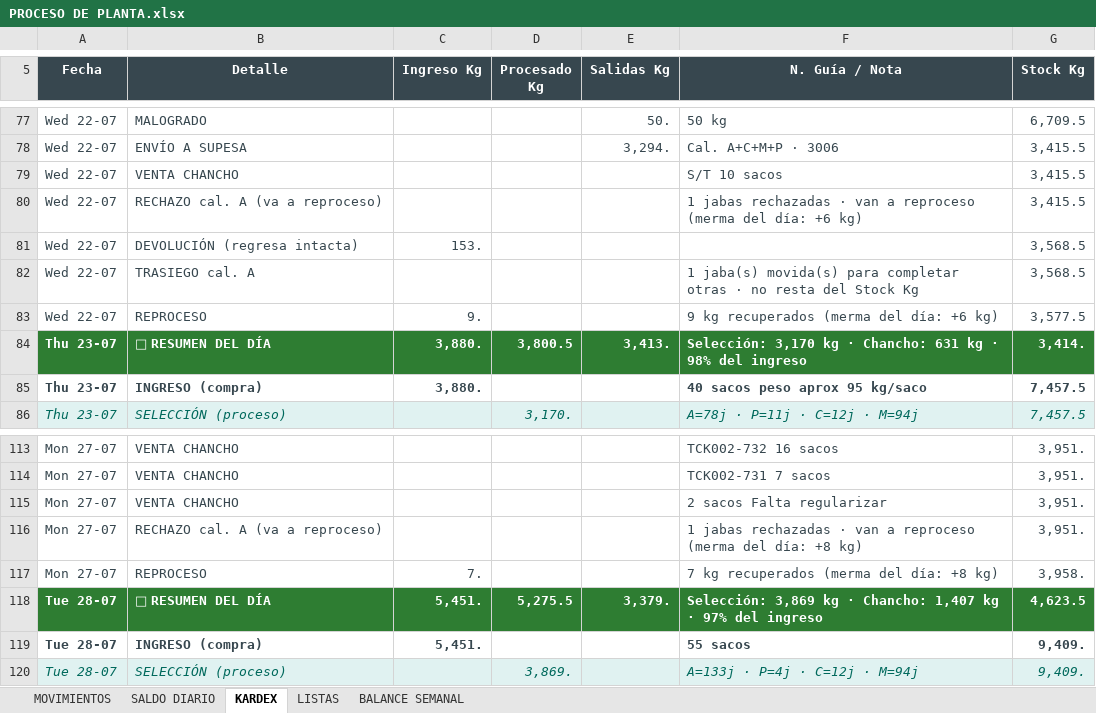
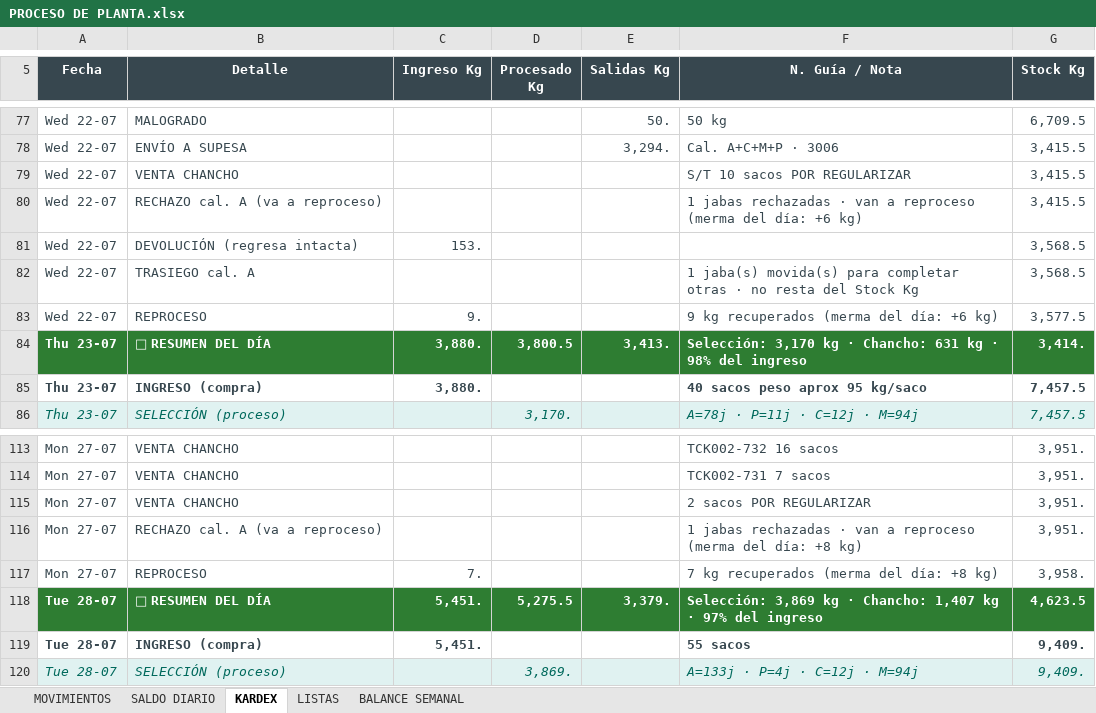
Before and after one commit to mirianmartinezparedes-ship-it/AGRO-PACAYALES, an Excel workbook: PROCESO DE PLANTA.xlsx, sheet KARDEX, drawn as a sheet; only a part is shown, gaps mark what is left out; values as stored, in another font and other column widths than the file's, no borders; charts and pictures and conditional formats not drawn; the diff covers the shown part only; the diff names each change by its address in the sheet, - before the commit and + after, or states it on an @@ line.

```diff
--- a/PROCESO DE PLANTA.xlsx (sheet KARDEX)
+++ b/PROCESO DE PLANTA.xlsx (sheet KARDEX)
-F79 (N. Guía / Nota): S/T 10 sacos
+F79 (N. Guía / Nota): S/T 10 sacos POR REGULARIZAR
-F115 (N. Guía / Nota): 2 sacos Falta regularizar
+F115 (N. Guía / Nota): 2 sacos POR REGULARIZAR
```
Also changed, not shown: 30 added rows elsewhere in this sheet, sheet MOVIMIENTOS, sheet BALANCE SEMANAL, sheet SALDO DIARIO, formulas that keep their value, hidden cells, 1 other file.
